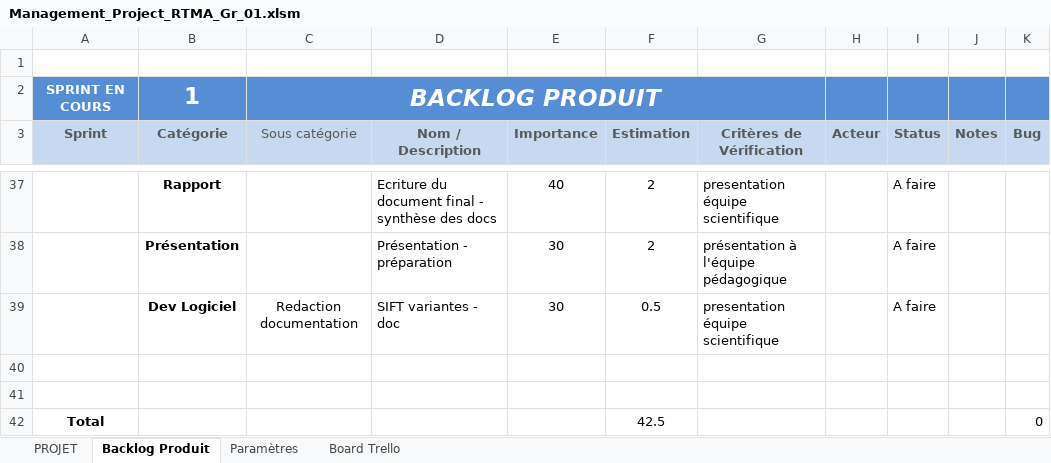
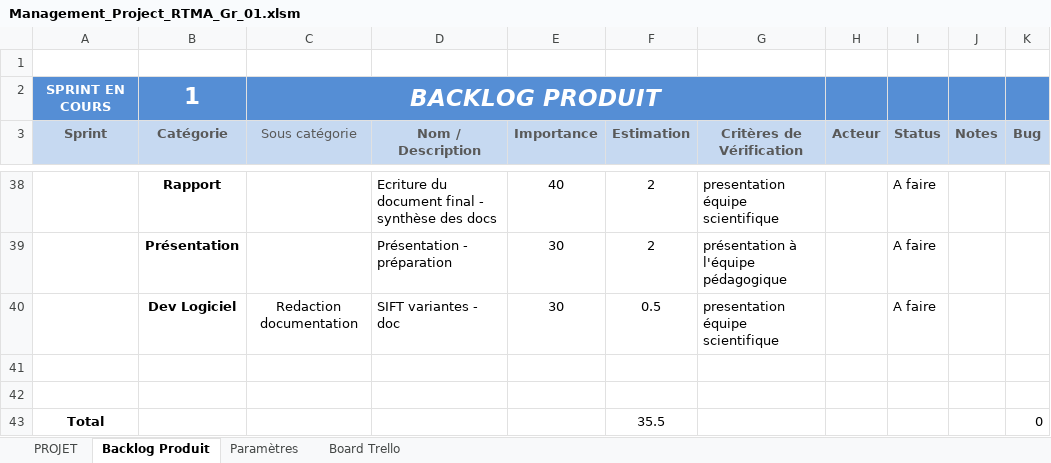
Before and after one commit to GaetanAdier/Prjt_M1, an Excel workbook: Management_Project_RTMA_Gr_01.xlsm, sheet Backlog Produit, drawn as a sheet; only a part is shown, gaps mark what is left out; values as stored, in another font and other column widths than the file's, no borders; conditional formats and table styles not drawn; addresses are those after the commit; the diff covers the shown part only; the diff names each change by its address in the sheet, - before the commit and + after, or states it on an @@ line.

Commit message:
mana proj
maj backlog

```diff
--- a/Management_Project_RTMA_Gr_01.xlsm (sheet Backlog Produit)
+++ b/Management_Project_RTMA_Gr_01.xlsm (sheet Backlog Produit)
-F43 (Estimation): 42.5
+F43 (Estimation): 35.5
```
Also changed, not shown: 1 added row, 9 hidden or unhidden rows and 15 edited cells elsewhere in this sheet.
